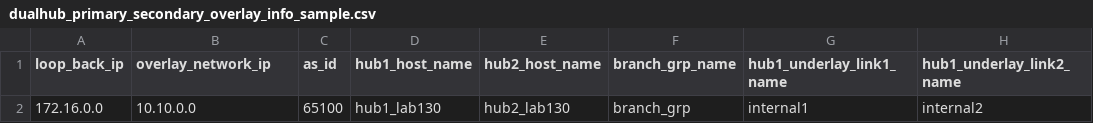
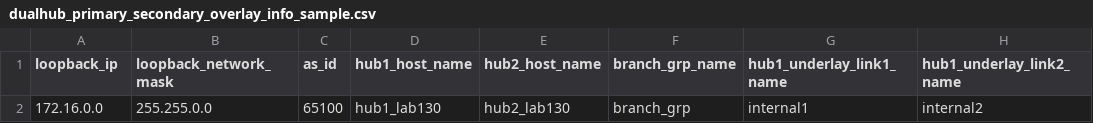
Before and after one commit to fortiengage/sdwan, a CSV file: dualhub-primary-secondary/csv/dualhub_primary_secondary_overlay_info_sample.csv, drawn as a sheet; only a part is shown; the diff names each change by its address in the sheet, - before the commit and + after, or states it on an @@ line.

Commit message:
Update dualhub_primary_secondary_overlay_info_sample.csv

```diff
--- a/dualhub-primary-secondary/csv/dualhub_primary_secondary_overlay_info_sample.csv
+++ b/dualhub-primary-secondary/csv/dualhub_primary_secondary_overlay_info_sample.csv
-A1: loop_back_ip
+A1: loopback_ip
-B1: overlay_network_ip
+B1: loopback_network_mask
-B2 (loopback_network_mask): 10.10.0.0
+B2 (loopback_network_mask): 255.255.0.0
```
